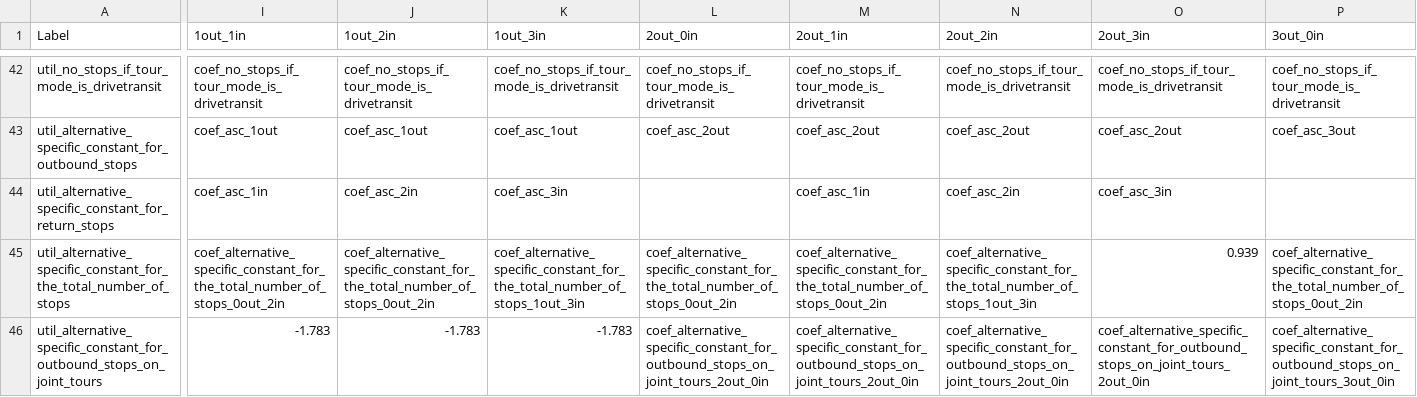
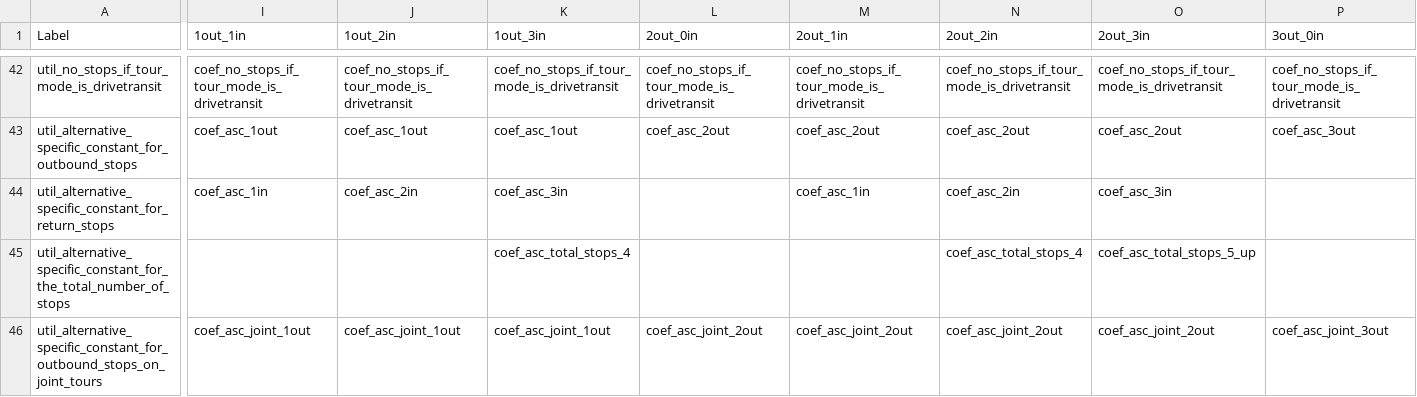
Before and after one commit to CMAP-REPOS/cmap_abm, a CSV file: activitysim/configs/stop_frequency_othdiscr.csv, drawn as a sheet; only a part is shown, gaps mark what is left out; the diff covers the shown part only; the diff names each change by its address in the sheet, - before the commit and + after, or states it on an @@ line.

```diff
--- a/activitysim/configs/stop_frequency_othdiscr.csv
+++ b/activitysim/configs/stop_frequency_othdiscr.csv
-I45 (1out_1in): coef_alternative_specific_constant_for_the_total_number_of_stops_0out_2in
+I45 (1out_1in): (empty)
-J45 (1out_2in): coef_alternative_specific_constant_for_the_total_number_of_stops_0out_2in
+J45 (1out_2in): (empty)
-K45 (1out_3in): coef_alternative_specific_constant_for_the_total_number_of_stops_1out_3in
+K45 (1out_3in): coef_asc_total_stops_4
-L45 (2out_0in): coef_alternative_specific_constant_for_the_total_number_of_stops_0out_2in
+L45 (2out_0in): (empty)
-M45 (2out_1in): coef_alternative_specific_constant_for_the_total_number_of_stops_0out_2in
+M45 (2out_1in): (empty)
-N45 (2out_2in): coef_alternative_specific_constant_for_the_total_number_of_stops_1out_3in
+N45 (2out_2in): coef_asc_total_stops_4
-O45 (2out_3in): 0.939
+O45 (2out_3in): coef_asc_total_stops_5_up
-P45 (3out_0in): coef_alternative_specific_constant_for_the_total_number_of_stops_0out_2in
+P45 (3out_0in): (empty)
-I46 (1out_1in): -1.783
+I46 (1out_1in): coef_asc_joint_1out
-J46 (1out_2in): -1.783
+J46 (1out_2in): coef_asc_joint_1out
-K46 (1out_3in): -1.783
+K46 (1out_3in): coef_asc_joint_1out
-L46 (2out_0in): coef_alternative_specific_constant_for_outbound_stops_on_joint_tours_2out_0in
+L46 (2out_0in): coef_asc_joint_2out
-M46 (2out_1in): coef_alternative_specific_constant_for_outbound_stops_on_joint_tours_2out_0in
+M46 (2out_1in): coef_asc_joint_2out
-N46 (2out_2in): coef_alternative_specific_constant_for_outbound_stops_on_joint_tours_2out_0in
+N46 (2out_2in): coef_asc_joint_2out
-O46 (2out_3in): coef_alternative_specific_constant_for_outbound_stops_on_joint_tours_2out_0in
+O46 (2out_3in): coef_asc_joint_2out
-P46 (3out_0in): coef_alternative_specific_constant_for_outbound_stops_on_joint_tours_3out_0in
+P46 (3out_0in): coef_asc_joint_3out
```
Also changed, not shown: 34 edited cells elsewhere in this file, activitysim/configs/stop_frequency_eatout.csv, activitysim/configs/stop_frequency_escort.csv, 23 other files.
